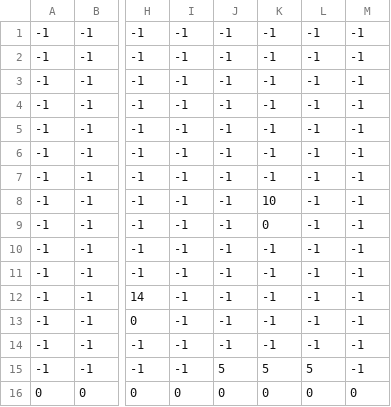
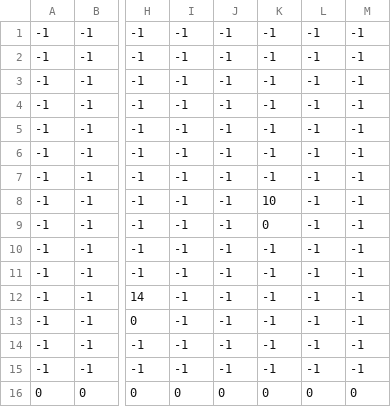
Before and after one commit to ev1ina/game1, a CSV file: level0_data.csv, drawn as a sheet; only a part is shown, gaps mark what is left out; the diff names each change by its address in the sheet, - before the commit and + after, or states it on an @@ line.

Commit message:
added level and colision with exit.cristals

```diff
--- a/level0_data.csv
+++ b/level0_data.csv
-J15: 5
+J15: -1
-K15: 5
+K15: -1
-L15: 5
+L15: -1
```
Also changed, not shown: 9 other files.
